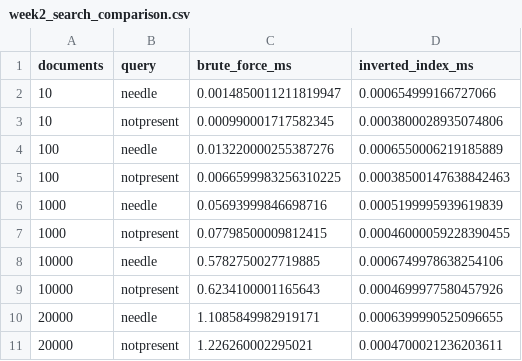
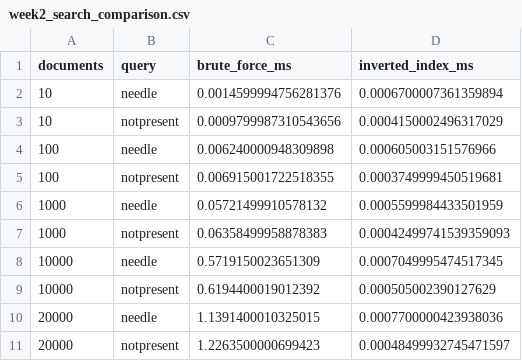
Before and after one commit to Aiesha401/educational-search-engine, a CSV file: benchmarks/week2_search_comparison.csv, drawn as a sheet.

Commit message:
docs: finalize week 2

```diff
--- a/benchmarks/week2_search_comparison.csv
+++ b/benchmarks/week2_search_comparison.csv
@@ -1,11 +1,11 @@
 documents,query,brute_force_ms,inverted_index_ms
-10,needle,0.0014850011211819947,0.000654999166727066
-10,notpresent,0.000990001717582345,0.0003800028935074806
-100,needle,0.013220000255387276,0.0006550006219185889
-100,notpresent,0.0066599983256310225,0.00038500147638842463
-1000,needle,0.05693999846698716,0.0005199995939619839
-1000,notpresent,0.07798500009812415,0.00046000059228390455
-10000,needle,0.5782750027719885,0.0006749978638254106
-10000,notpresent,0.6234100001165643,0.0004699977580457926
-20000,needle,1.1085849982919171,0.0006399990525096655
-20000,notpresent,1.226260002295021,0.0004700021236203611
+10,needle,0.0014599994756281376,0.0006700007361359894
+10,notpresent,0.0009799987310543656,0.0004150002496317029
+100,needle,0.006240000948309898,0.000605003151576966
+100,notpresent,0.006915001722518355,0.0003749999450519681
+1000,needle,0.05721499910578132,0.0005599984433501959
+1000,notpresent,0.06358499958878383,0.00042499741539359093
+10000,needle,0.5719150023651309,0.0007049995474517345
+10000,notpresent,0.6194400019012392,0.000505002390127629
+20000,needle,1.1391400010325015,0.0007700000423938036
+20000,notpresent,1.2263500000699423,0.00048499932745471597
```
Also changed, not shown: 2 other files.
